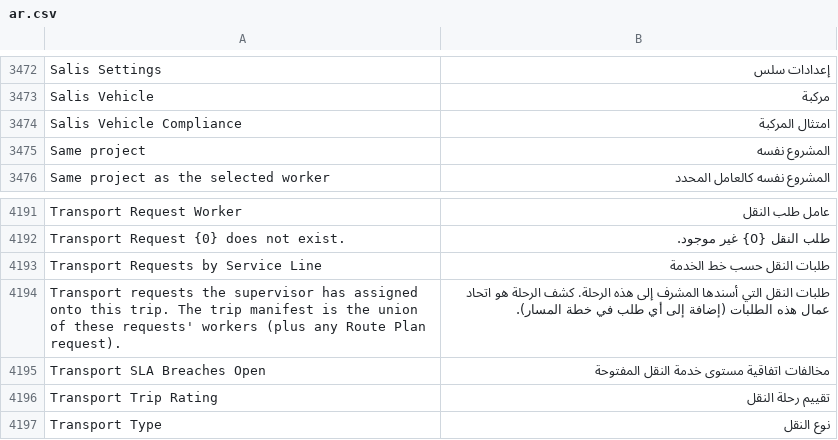
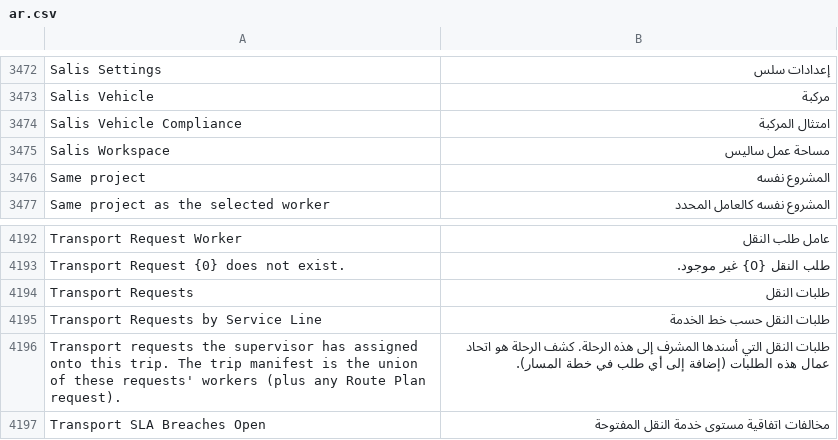
Before and after one commit to iabodysa/apex, a CSV file: apex/translations/ar.csv, drawn as a sheet; only a part is shown, gaps mark what is left out; the shorter side is filled out with more unchanged rows; the diff names each change by its address in the sheet, - before the commit and + after, or states it on an @@ line.

Commit message:
add translation
The desk links the driver portal offers an office user were built in English and reached
an Arabic screen untranslated; they now pass through the translation layer, and the two
that had no Arabic row have one. The portal design guide ships beside the tokens it
describes: the three archetypes and which portal is which, the palette, the type and
spacing scales, the tap-target floor, the four states every panel owes, and the RTL rules.

```diff
--- a/apex/translations/ar.csv
+++ b/apex/translations/ar.csv
+row 3475: Salis Workspace | مساحة عمل ساليس
+row 4194: Transport Requests | طلبات النقل
```
Also changed, not shown: 3 other files.
